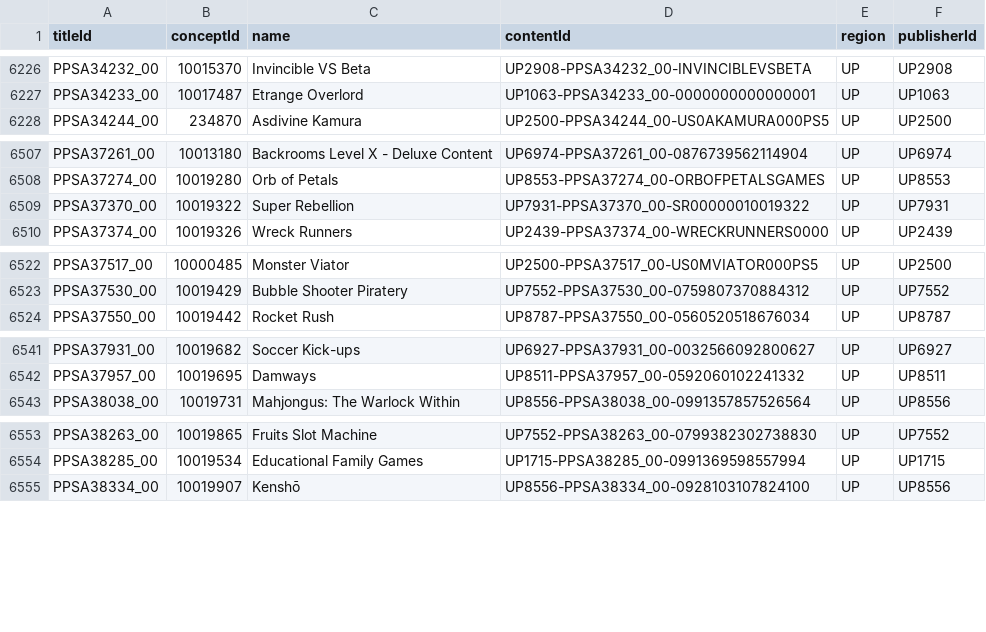
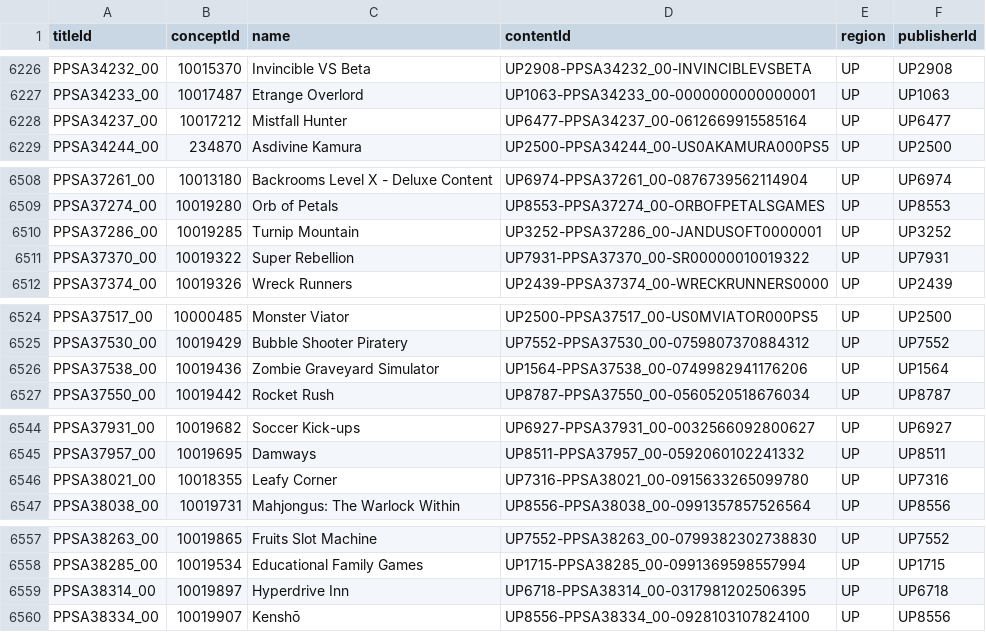
Before and after one commit to andshrew/PlayStation-Titles, a TSV file: Region/America/PS5_UP_Titles.tsv, drawn as a sheet; only a part is shown, gaps mark what is left out; the diff covers the shown part only.

Commit message:
Refreshed title data

```diff
--- a/Region/America/PS5_UP_Titles.tsv
+++ b/Region/America/PS5_UP_Titles.tsv
@@ -6227,2 +6227,3 @@ PPSA34232_00	10015370	Invincible VS Beta	UP2908-PPSA34232_00-INVINCIBLEVSBETA	UP
 PPSA34233_00	10017487	Etrange Overlord	UP1063-PPSA34233_00-0000000000000001	UP	UP1063
+PPSA34237_00	10017212	Mistfall Hunter	UP6477-PPSA34237_00-0612669915585164	UP	UP6477
 PPSA34244_00	234870	Asdivine Kamura	UP2500-PPSA34244_00-US0AKAMURA000PS5	UP	UP2500
@@ -6508,2 +6509,3 @@ PPSA37261_00	10013180	Backrooms Level X - Deluxe Content	UP6974-PPSA37261_00-087
 PPSA37274_00	10019280	Orb of Petals	UP8553-PPSA37274_00-ORBOFPETALSGAMES	UP	UP8553
+PPSA37286_00	10019285	Turnip Mountain	UP3252-PPSA37286_00-JANDUSOFT0000001	UP	UP3252
 PPSA37370_00	10019322	Super Rebellion	UP7931-PPSA37370_00-SR00000010019322	UP	UP7931
@@ -6523,2 +6525,3 @@ PPSA37517_00	10000485	Monster Viator	UP2500-PPSA37517_00-US0MVIATOR000PS5	UP	UP2
 PPSA37530_00	10019429	Bubble Shooter Piratery	UP7552-PPSA37530_00-0759807370884312	UP	UP7552
+PPSA37538_00	10019436	Zombie Graveyard Simulator	UP1564-PPSA37538_00-0749982941176206	UP	UP1564
 PPSA37550_00	10019442	Rocket Rush	UP8787-PPSA37550_00-0560520518676034	UP	UP8787
@@ -6542,2 +6545,3 @@ PPSA37931_00	10019682	Soccer Kick-ups	UP6927-PPSA37931_00-0032566092800627	UP	UP
 PPSA37957_00	10019695	Damways	UP8511-PPSA37957_00-0592060102241332	UP	UP8511
+PPSA38021_00	10018355	Leafy Corner	UP7316-PPSA38021_00-0915633265099780	UP	UP7316
 PPSA38038_00	10019731	Mahjongus: The Warlock Within	UP8556-PPSA38038_00-0991357857526564	UP	UP8556
@@ -6554,2 +6558,3 @@ PPSA38263_00	10019865	Fruits Slot Machine	UP7552-PPSA38263_00-0799382302738830	U
 PPSA38285_00	10019534	Educational Family Games	UP1715-PPSA38285_00-0991369598557994	UP	UP1715
+PPSA38314_00	10019897	Hyperdrive Inn	UP6718-PPSA38314_00-0317981202506395	UP	UP6718
 PPSA38334_00	10019907	Kenshō	UP8556-PPSA38334_00-0928103107824100	UP	UP8556
```
Also changed, not shown: 1 edited cell elsewhere in this file, Region/America/PS5_UP_Titles_by_Concept.tsv, Region/America/PS5_UP_Titles_by_Name.tsv, 26 other files.
